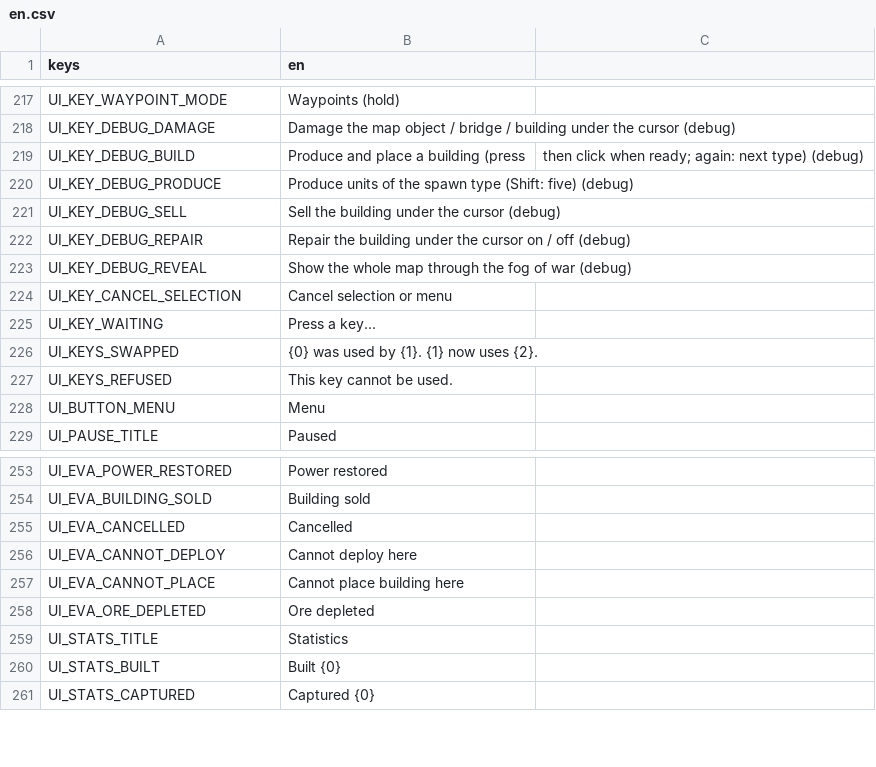
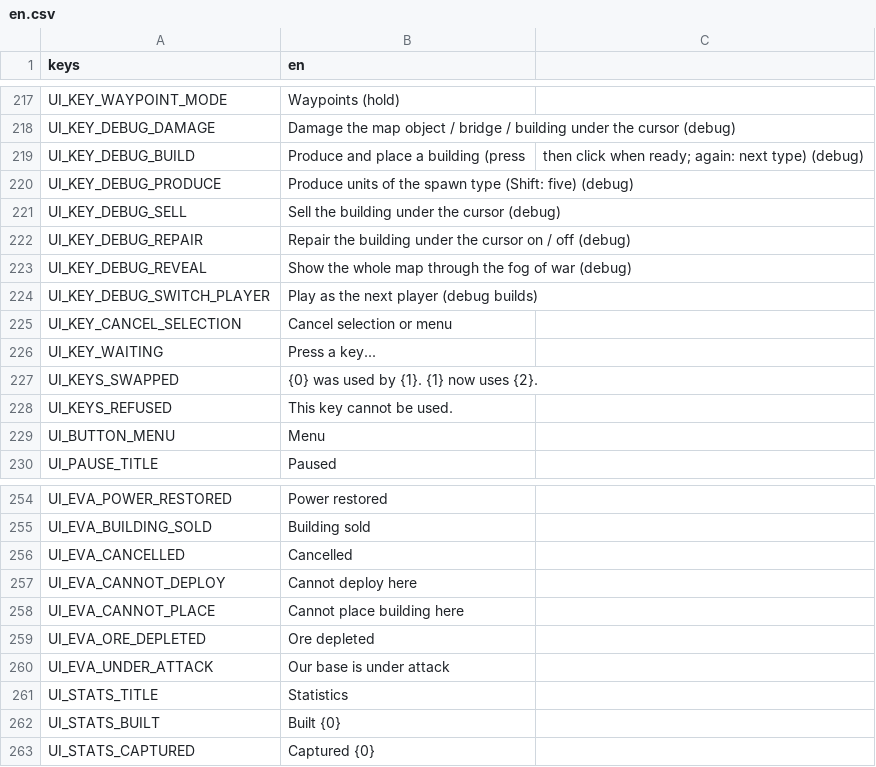
Before and after one commit to MidoMiddle/Red-Alert-2-godot-muiltiplayer-not-original, a CSV file: game/localization/en.csv, drawn as a sheet; only a part is shown, gaps mark what is left out; the diff names each change by its address in the sheet, - before the commit and + after, or states it on an @@ line.

```diff
--- a/game/localization/en.csv
+++ b/game/localization/en.csv
+row 224: UI_KEY_DEBUG_SWITCH_PLAYER | Play as the next player (debug builds)
+row 260: UI_EVA_UNDER_ATTACK | Our base is under attack
```
Also changed, not shown: 32 other files.
